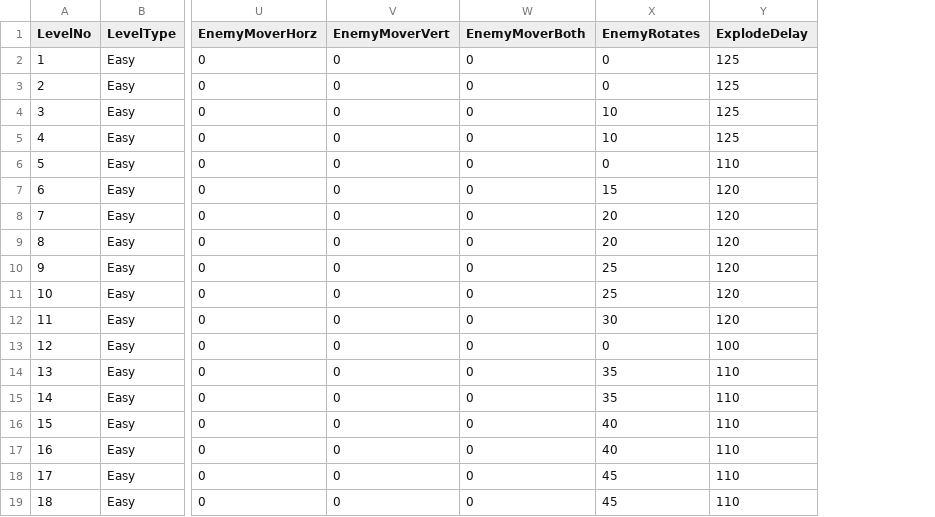
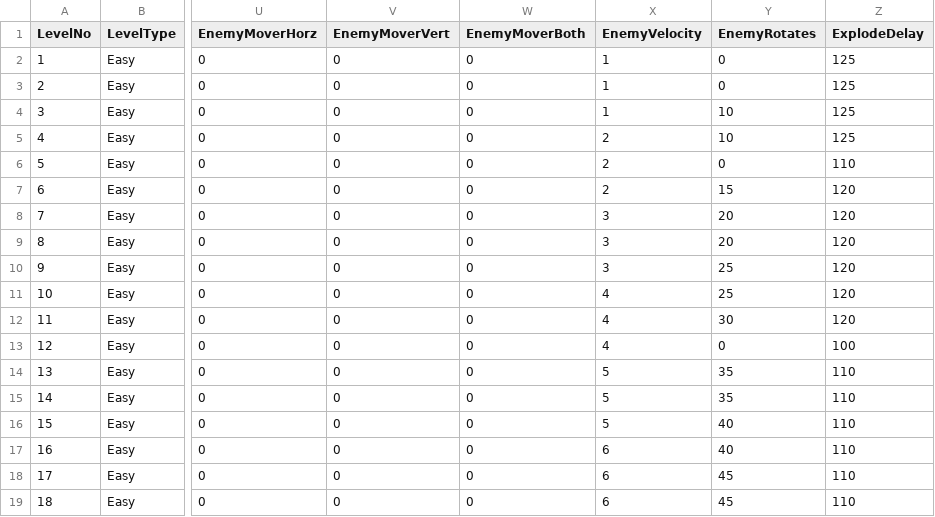
Before and after one commit to StevePro7/3DcityLevels, a CSV file: AppToXML/bin/Debug/netcoreapp2.1/Inp/Easy.csv, drawn as a sheet; only a part is shown, gaps mark what is left out; the diff names each change by its address in the sheet, - before the commit and + after, or states it on an @@ line.

Commit message:
Add enemy velocity

```diff
--- a/AppToXML/bin/Debug/netcoreapp2.1/Inp/Easy.csv
+++ b/AppToXML/bin/Debug/netcoreapp2.1/Inp/Easy.csv
+column X (EnemyVelocity), rows 2-19: 1 | 1 | 1 | 2 | 2 | 2 | 3 | 3 | 3 | 4 | 4 | 4 | 5 | 5 | 5 | 6 | 6 | 6
```
Also changed, not shown: AppToXML/bin/Debug/netcoreapp2.1/Inp/Hard.csv, 1 other file.
